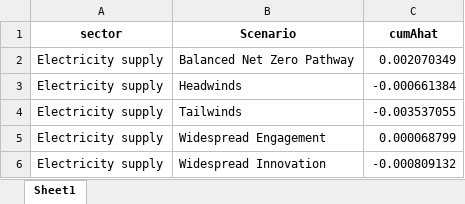
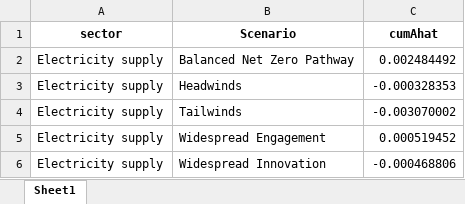
Before and after one commit to eravigne/PRINZ_agg_productivity, an Excel workbook: Tables/CCC/tab_elec_CCC_CB6_UK.xlsx, sheet Sheet1, drawn as a sheet; values as stored, in another font and other column widths than the file's, no borders; the diff names each change by its address in the sheet, - before the commit and + after, or states it on an @@ line.

Commit message:
Make main.R reproduce every paper result and update the paper map
main.R now runs the full pipeline behind the PNAS main text and SI:
- render the delivered-energy notebook (Fig. 3, Table 2, SI energy
  appendix) instead of the older CLEAN notebook; energy zeta set to the
  calibrated 0.128
- add the cross-sector correlation (2.4) and joint zeta-Domar (2.5) steps
- run each step in its own R session, so helper functions find their
  global objects as when scripts are run by hand
- PRINZ_START_STEP resumes a failed build; PRINZ_PAPER_DIR copies the
  outputs into a paper folder and reports which assets changed

paper_assets.R registers every paper figure and table with its output
file and producing script. PAPER_REPRODUCTION.Rmd is rewritten in paper
order: it prints each figure, table and quoted number from the saved
outputs and flags paper copies that differ.

Fixes found while running the pipeline end to end:
- 2.1/2.3 write SI Tables S4 and S5 in the paper's format
- 2.2 labels the Fig. S4 axes; S6 regenerated with the STAN zeta of 0.19
- 2.3 no longer stops on an exploratory GLS with an invalid grouping
- 3_CCC_CB6.R and the annualisation script match current column names
- the energy notebook saves the storage, abated-share, no-grid and
  renewable-price numbers quoted in the paper

Outputs in Datasets/, Tables/ and Schema/ are from a full uninterrupted
run of main.R (output/session_info.txt).

```diff
--- a/Tables/CCC/tab_elec_CCC_CB6_UK.xlsx (sheet Sheet1)
+++ b/Tables/CCC/tab_elec_CCC_CB6_UK.xlsx (sheet Sheet1)
-C2 (cumAhat): 0.002070349
+C2 (cumAhat): 0.002484492
-C3 (cumAhat): -0.000661384
+C3 (cumAhat): -0.000328353
-C4 (cumAhat): -0.003537055
+C4 (cumAhat): -0.003070002
-C5 (cumAhat): 0.000068799
+C5 (cumAhat): 0.000519452
-C6 (cumAhat): -0.000809132
+C6 (cumAhat): -0.000468806
```
Also changed, not shown: Tables/CCC/tab_elec_ccc_CB7_UK.xlsx, 54 other files.
